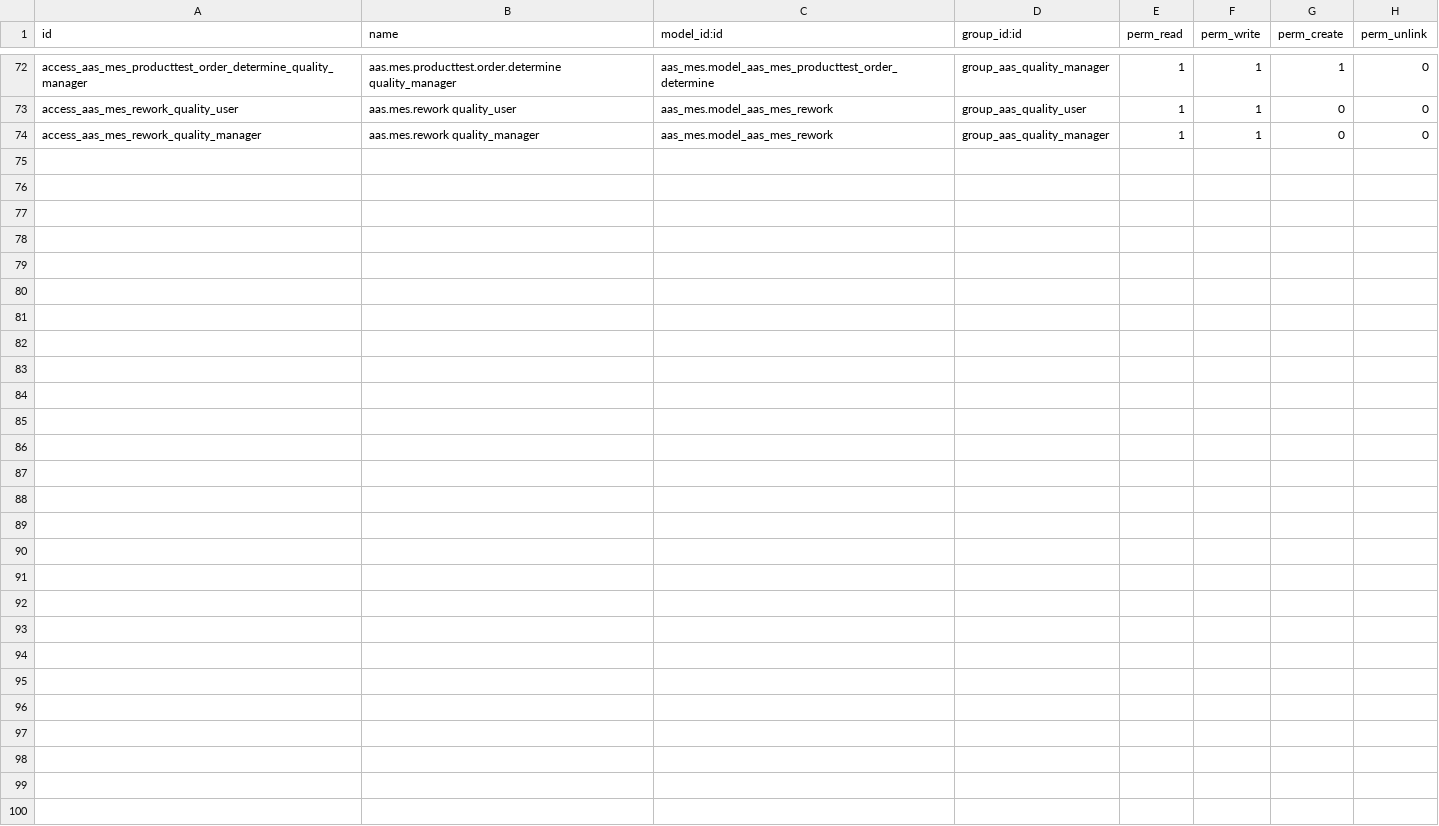
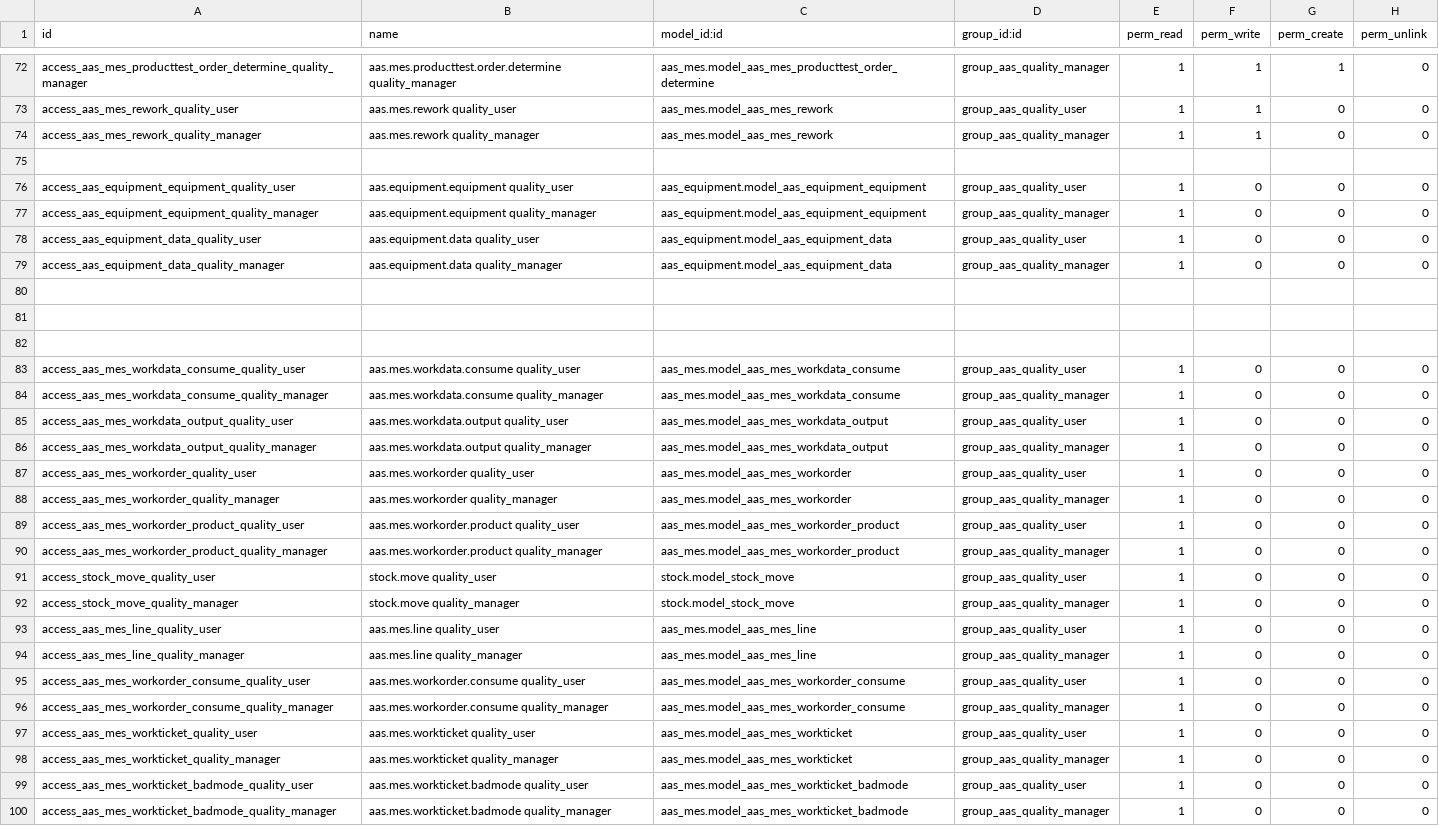
Before and after one commit to westlyou/aasnd, a CSV file: aaschina/aas_quality/security/ir.model.access.csv, drawn as a sheet; only a part is shown, gaps mark what is left out; the diff names each change by its address in the sheet, - before the commit and + after, or states it on an @@ line.

```diff
--- a/aaschina/aas_quality/security/ir.model.access.csv
+++ b/aaschina/aas_quality/security/ir.model.access.csv
+row 75: (empty)
+row 76: access_aas_equipment_equipment_quality_user | aas.equipment.equipment quality_user | aas_equipment.model_aas_equipment_equipment | group_aas_quality_user | 1 | 0 | 0 | 0
+row 77: access_aas_equipment_equipment_quality_manager | aas.equipment.equipment quality_manager | aas_equipment.model_aas_equipment_equipment | group_aas_quality_manager | 1 | 0 | 0 | 0
+row 78: access_aas_equipment_data_quality_user | aas.equipment.data quality_user | aas_equipment.model_aas_equipment_data | group_aas_quality_user | 1 | 0 | 0 | 0
+row 79: access_aas_equipment_data_quality_manager | aas.equipment.data quality_manager | aas_equipment.model_aas_equipment_data | group_aas_quality_manager | 1 | 0 | 0 | 0
+row 80: (empty)
+row 81: (empty)
+row 82: (empty)
+row 83: access_aas_mes_workdata_consume_quality_user | aas.mes.workdata.consume quality_user | aas_mes.model_aas_mes_workdata_consume | group_aas_quality_user | 1 | 0 | 0 | 0
+row 84: access_aas_mes_workdata_consume_quality_manager | aas.mes.workdata.consume quality_manager | aas_mes.model_aas_mes_workdata_consume | group_aas_quality_manager | 1 | 0 | 0 | 0
+row 85: access_aas_mes_workdata_output_quality_user | aas.mes.workdata.output quality_user | aas_mes.model_aas_mes_workdata_output | group_aas_quality_user | 1 | 0 | 0 | 0
+row 86: access_aas_mes_workdata_output_quality_manager | aas.mes.workdata.output quality_manager | aas_mes.model_aas_mes_workdata_output | group_aas_quality_manager | 1 | 0 | 0 | 0
+row 87: access_aas_mes_workorder_quality_user | aas.mes.workorder quality_user | aas_mes.model_aas_mes_workorder | group_aas_quality_user | 1 | 0 | 0 | 0
+row 88: access_aas_mes_workorder_quality_manager | aas.mes.workorder quality_manager | aas_mes.model_aas_mes_workorder | group_aas_quality_manager | 1 | 0 | 0 | 0
+row 89: access_aas_mes_workorder_product_quality_user | aas.mes.workorder.product quality_user | aas_mes.model_aas_mes_workorder_product | group_aas_quality_user | 1 | 0 | 0 | 0
+row 90: access_aas_mes_workorder_product_quality_manager | aas.mes.workorder.product quality_manager | aas_mes.model_aas_mes_workorder_product | group_aas_quality_manager | 1 | 0 | 0 | 0
+row 91: access_stock_move_quality_user | stock.move quality_user | stock.model_stock_move | group_aas_quality_user | 1 | 0 | 0 | 0
+row 92: access_stock_move_quality_manager | stock.move quality_manager | stock.model_stock_move | group_aas_quality_manager | 1 | 0 | 0 | 0
+row 93: access_aas_mes_line_quality_user | aas.mes.line quality_user | aas_mes.model_aas_mes_line | group_aas_quality_user | 1 | 0 | 0 | 0
+row 94: access_aas_mes_line_quality_manager | aas.mes.line quality_manager | aas_mes.model_aas_mes_line | group_aas_quality_manager | 1 | 0 | 0 | 0
+row 95: access_aas_mes_workorder_consume_quality_user | aas.mes.workorder.consume quality_user | aas_mes.model_aas_mes_workorder_consume | group_aas_quality_user | 1 | 0 | 0 | 0
+row 96: access_aas_mes_workorder_consume_quality_manager | aas.mes.workorder.consume quality_manager | aas_mes.model_aas_mes_workorder_consume | group_aas_quality_manager | 1 | 0 | 0 | 0
+row 97: access_aas_mes_workticket_quality_user | aas.mes.workticket quality_user | aas_mes.model_aas_mes_workticket | group_aas_quality_user | 1 | 0 | 0 | 0
+row 98: access_aas_mes_workticket_quality_manager | aas.mes.workticket quality_manager | aas_mes.model_aas_mes_workticket | group_aas_quality_manager | 1 | 0 | 0 | 0
+row 99: access_aas_mes_workticket_badmode_quality_user | aas.mes.workticket.badmode quality_user | aas_mes.model_aas_mes_workticket_badmode | group_aas_quality_user | 1 | 0 | 0 | 0
+row 100: access_aas_mes_workticket_badmode_quality_manager | aas.mes.workticket.badmode quality_manager | aas_mes.model_aas_mes_workticket_badmode | group_aas_quality_manager | 1 | 0 | 0 | 0
```
Also changed, not shown: 7 other files.
